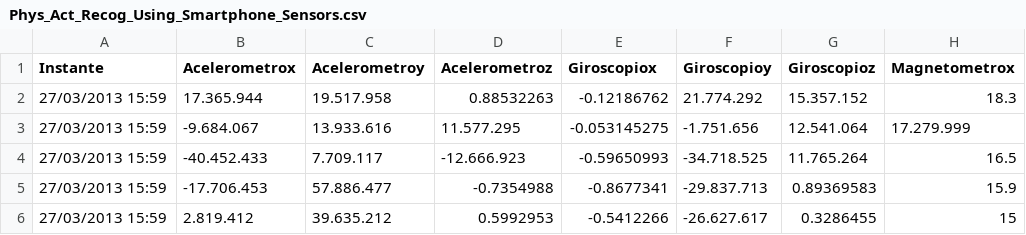
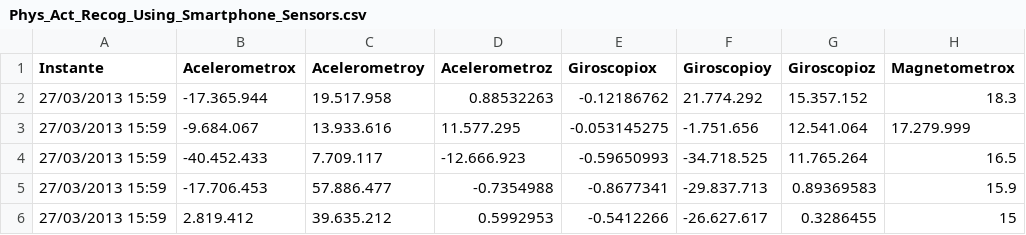
Before and after one commit to gs-junior/Practicando_Tec_IA, a CSV file: Phys_Act_Recog_Using_Smartphone_Sensors.csv, drawn as a sheet; only a part is shown; the diff names each change by its address in the sheet, - before the commit and + after, or states it on an @@ line.

Commit message:
Add files via upload

```diff
--- a/Phys_Act_Recog_Using_Smartphone_Sensors.csv
+++ b/Phys_Act_Recog_Using_Smartphone_Sensors.csv
-B2 (Acelerometrox): 17.365.944
+B2 (Acelerometrox): -17.365.944
```
